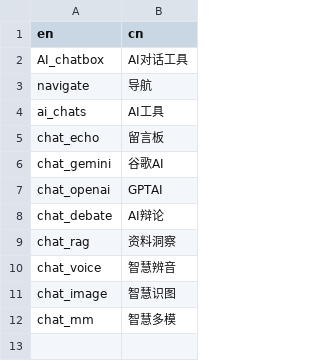
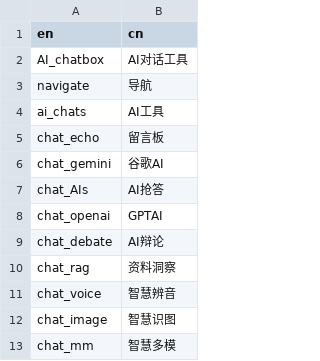
Before and after one commit to Wang-Yong2018/shiny_llm_map, a CSV file: translation/translation_cn.csv, drawn as a sheet.

```diff
--- a/translation/translation_cn.csv
+++ b/translation/translation_cn.csv
@@ -6,2 +6,3 @@ chat_echo, 留言板
 chat_gemini, 谷歌AI
+chat_AIs, AI抢答
 chat_openai, GPTAI
```
Also changed, not shown: 10 other files.
